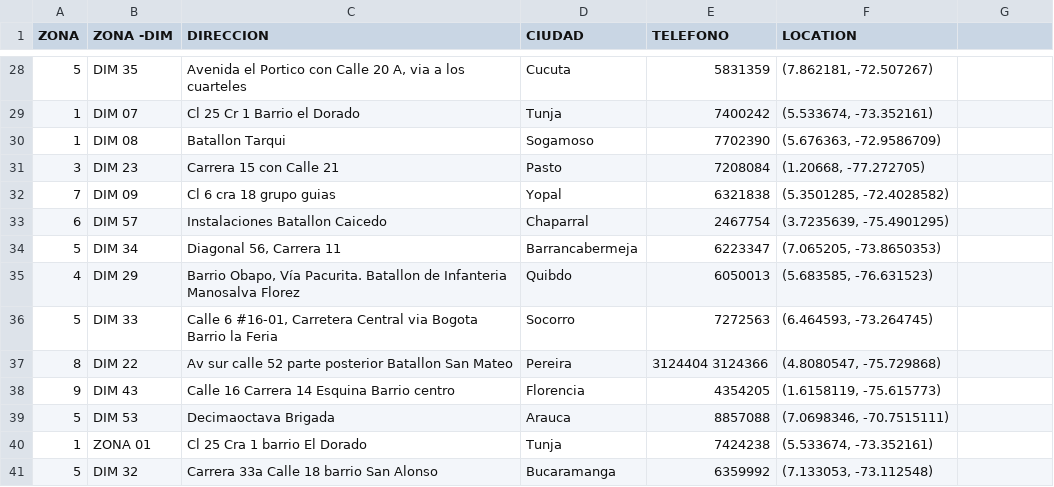
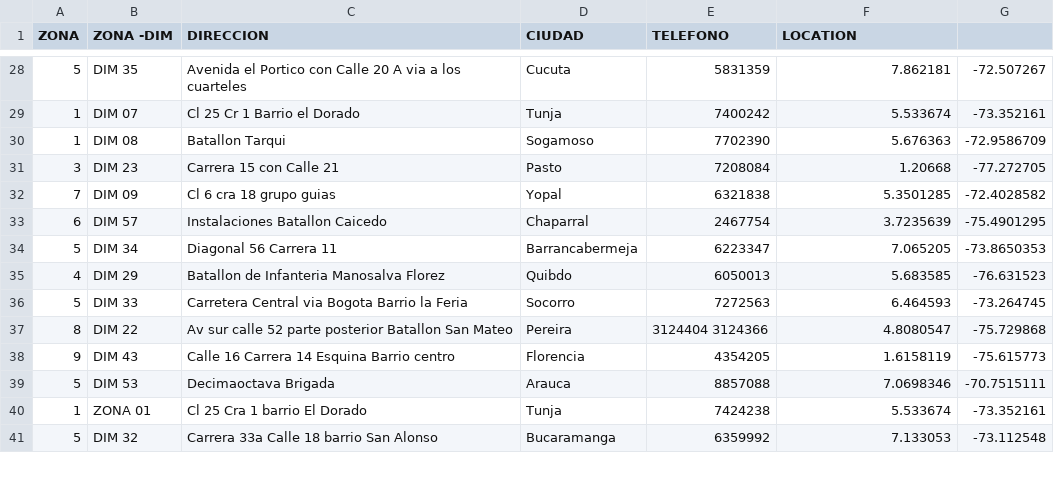
Before and after one commit to kamneklogs/gmap-military, a CSV file: gmap-military/data/dataset.csv, drawn as a sheet; only a part is shown, gaps mark what is left out; the diff covers the shown part only.

```diff
--- a/gmap-military/data/dataset.csv
+++ b/gmap-military/data/dataset.csv
@@ -28,14 +28,14 @@
-5,DIM 35,"Avenida el Portico con Calle 20 A, via a los cuarteles",Cucuta,5831359,"(7.862181, -72.507267)"
-1,DIM 07,Cl 25 Cr 1 Barrio el Dorado,Tunja,7400242,"(5.533674, -73.352161)"
-1,DIM 08,Batallon Tarqui,Sogamoso,7702390,"(5.676363, -72.9586709)"
-3,DIM 23,Carrera 15 con Calle 21,Pasto,7208084,"(1.20668, -77.272705)"
-7,DIM 09,Cl 6 cra 18 grupo guias,Yopal,6321838,"(5.3501285, -72.4028582)"
-6,DIM 57,Instalaciones Batallon Caicedo,Chaparral,2467754,"(3.7235639, -75.4901295)"
-5,DIM 34,"Diagonal 56, Carrera 11",Barrancabermeja,6223347,"(7.065205, -73.8650353)"
-4,DIM 29,"Barrio Obapo, Vía Pacurita. Batallon de Infanteria Manosalva Florez",Quibdo,6050013,"(5.683585, -76.631523)"
-5,DIM 33,"Calle 6 #16-01, Carretera Central via Bogota Barrio la Feria",Socorro,7272563,"(6.464593, -73.264745)"
-8,DIM 22,Av sur calle 52 parte posterior Batallon San Mateo,Pereira,3124404 3124366,"(4.8080547, -75.729868)"
-9,DIM 43,Calle 16 Carrera 14 Esquina Barrio centro,Florencia,4354205,"(1.6158119, -75.615773)"
-5,DIM 53,Decimaoctava Brigada,Arauca,8857088,"(7.0698346, -70.7515111)"
-1,ZONA  01,Cl 25 Cra 1 barrio El Dorado,Tunja,7424238,"(5.533674, -73.352161)"
-5,DIM 32,Carrera 33a Calle 18 barrio San Alonso,Bucaramanga,6359992,"(7.133053, -73.112548)"
+5,DIM 35,"Avenida el Portico con Calle 20 A via a los cuarteles",Cucuta,5831359,7.862181, -72.507267
+1,DIM 07,Cl 25 Cr 1 Barrio el Dorado,Tunja,7400242,5.533674, -73.352161
+1,DIM 08,Batallon Tarqui,Sogamoso,7702390,5.676363, -72.9586709
+3,DIM 23,Carrera 15 con Calle 21,Pasto,7208084,1.20668, -77.272705
+7,DIM 09,Cl 6 cra 18 grupo guias,Yopal,6321838,5.3501285, -72.4028582
+6,DIM 57,Instalaciones Batallon Caicedo,Chaparral,2467754,3.7235639, -75.4901295
+5,DIM 34,"Diagonal 56 Carrera 11",Barrancabermeja,6223347,7.065205, -73.8650353
+4,DIM 29,"Batallon de Infanteria Manosalva Florez",Quibdo,6050013,5.683585, -76.631523
+5,DIM 33,"Carretera Central via Bogota Barrio la Feria",Socorro,7272563,6.464593, -73.264745
+8,DIM 22,Av sur calle 52 parte posterior Batallon San Mateo,Pereira,3124404 3124366,4.8080547, -75.729868
+9,DIM 43,Calle 16 Carrera 14 Esquina Barrio centro,Florencia,4354205,1.6158119, -75.615773
+5,DIM 53,Decimaoctava Brigada,Arauca,8857088,7.0698346, -70.7515111
+1,ZONA  01,Cl 25 Cra 1 barrio El Dorado,Tunja,7424238,5.533674, -73.352161
+5,DIM 32,Carrera 33a Calle 18 barrio San Alonso,Bucaramanga,6359992,7.133053, -73.112548
```
Also changed, not shown: 137 edited cells elsewhere in this file, 5 other files.
